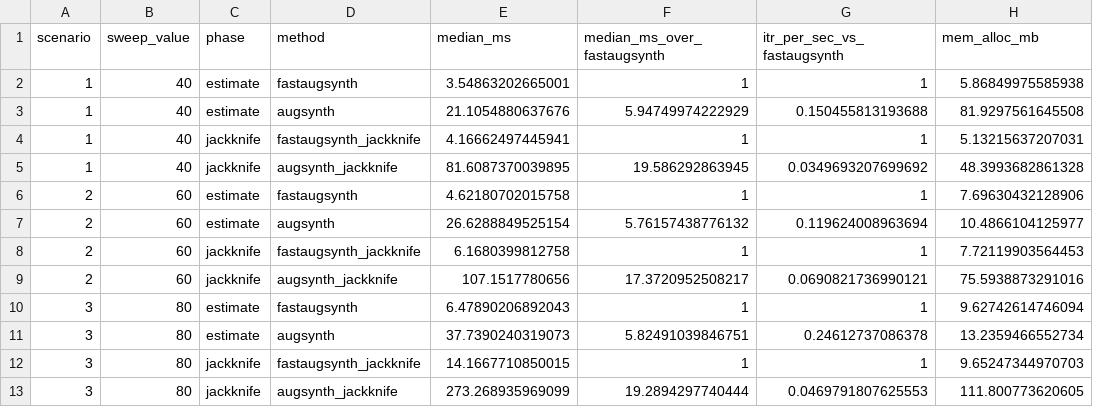
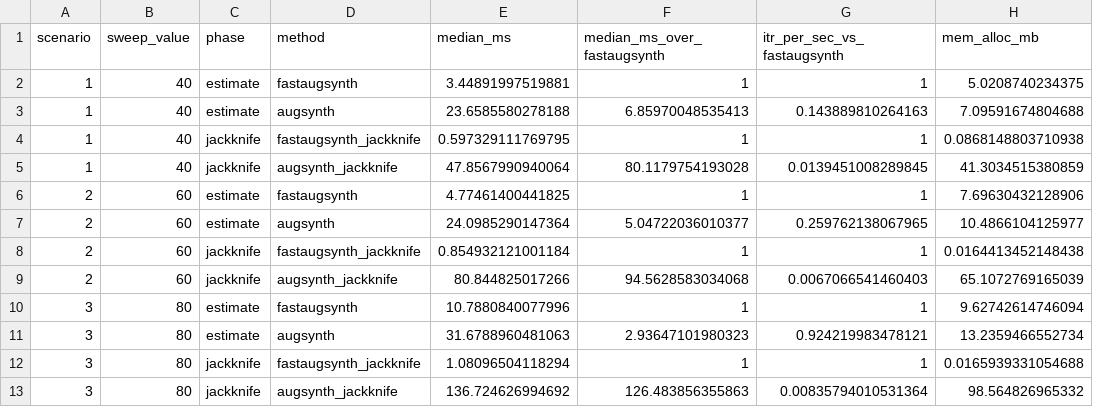
Before and after one commit to jamesbrandecon/fastaugsynth, a CSV file: docs/benchmarks/readme_speed/results/augsynth_vs_gsynth_speedup.csv, drawn as a sheet; only a part is shown; the diff covers the shown part only.

```diff
--- a/docs/benchmarks/readme_speed/results/augsynth_vs_gsynth_speedup.csv
+++ b/docs/benchmarks/readme_speed/results/augsynth_vs_gsynth_speedup.csv
@@ -1,13 +1,13 @@
 "scenario","sweep_value","phase","method","median_ms","median_ms_over_fastaugsynth","itr_per_sec_vs_fastaugsynth","mem_alloc_mb"
-1,40,"estimate","fastaugsynth",3.54863202665001,1,1,5.86849975585938
-1,40,"estimate","augsynth",21.1054880637676,5.94749974222929,0.150455813193688,81.9297561645508
-1,40,"jackknife","fastaugsynth_jackknife",4.16662497445941,1,1,5.13215637207031
-1,40,"jackknife","augsynth_jackknife",81.6087370039895,19.586292863945,0.0349693207699692,48.3993682861328
-2,60,"estimate","fastaugsynth",4.62180702015758,1,1,7.69630432128906
-2,60,"estimate","augsynth",26.6288849525154,5.76157438776132,0.119624008963694,10.4866104125977
-2,60,"jackknife","fastaugsynth_jackknife",6.1680399812758,1,1,7.72119903564453
-2,60,"jackknife","augsynth_jackknife",107.1517780656,17.3720952508217,0.0690821736990121,75.5938873291016
-3,80,"estimate","fastaugsynth",6.47890206892043,1,1,9.62742614746094
-3,80,"estimate","augsynth",37.7390240319073,5.82491039846751,0.24612737086378,13.2359466552734
-3,80,"jackknife","fastaugsynth_jackknife",14.1667710850015,1,1,9.65247344970703
-3,80,"jackknife","augsynth_jackknife",273.268935969099,19.2894297740444,0.0469791807625553,111.800773620605
+1,40,"estimate","fastaugsynth",3.44891997519881,1,1,5.0208740234375
+1,40,"estimate","augsynth",23.6585580278188,6.85970048535413,0.143889810264163,7.09591674804688
+1,40,"jackknife","fastaugsynth_jackknife",0.597329111769795,1,1,0.0868148803710938
+1,40,"jackknife","augsynth_jackknife",47.8567990940064,80.1179754193028,0.0139451008289845,41.3034515380859
+2,60,"estimate","fastaugsynth",4.77461400441825,1,1,7.69630432128906
+2,60,"estimate","augsynth",24.0985290147364,5.04722036010377,0.259762138067965,10.4866104125977
+2,60,"jackknife","fastaugsynth_jackknife",0.854932121001184,1,1,0.0164413452148438
+2,60,"jackknife","augsynth_jackknife",80.844825017266,94.5628583034068,0.0067066541460403,65.1072769165039
+3,80,"estimate","fastaugsynth",10.7880840077996,1,1,9.62742614746094
+3,80,"estimate","augsynth",31.6788960481063,2.93647101980323,0.924219983478121,13.2359466552734
+3,80,"jackknife","fastaugsynth_jackknife",1.08096504118294,1,1,0.0165939331054688
+3,80,"jackknife","augsynth_jackknife",136.724626994692,126.483856355863,0.00835794010531364,98.564826965332
```
Also changed, not shown: 30 edited cells elsewhere in this file, docs/benchmarks/readme_conformal/results/fastaugsynth_conformal_compare_summary.csv, docs/benchmarks/readme_conformal/results/fastaugsynth_conformal_compare_timings.csv, 10 other files.
